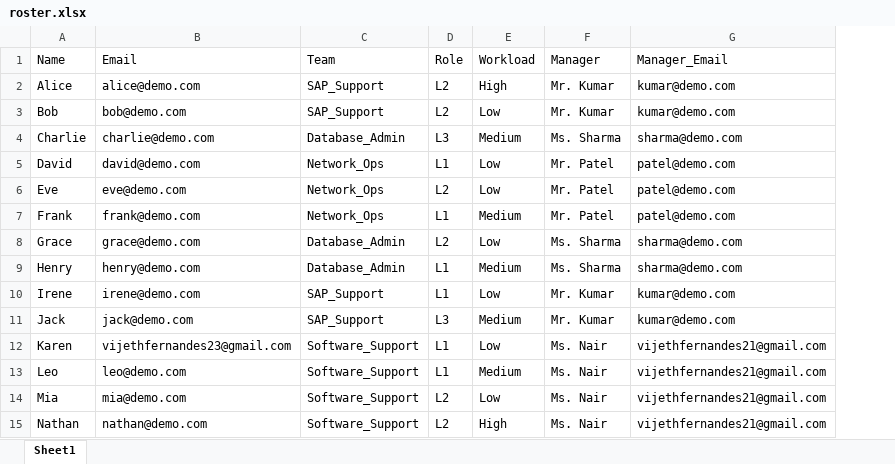
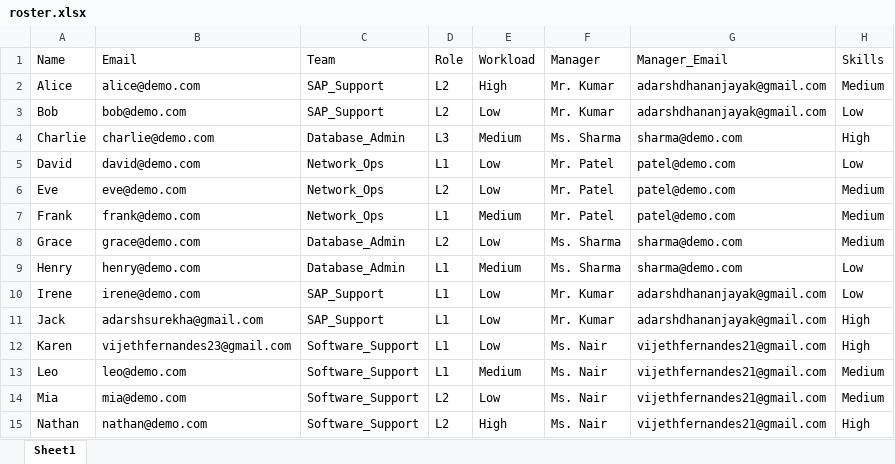
Before and after one commit to Adarsh-dhananjaya-k/Ticket_MCP_Agent, an Excel workbook: data/roster.xlsx, sheet Sheet1, drawn as a sheet; only a part is shown; values as stored, in another font and other column widths than the file's, no borders; the diff names each change by its address in the sheet, - before the commit and + after, or states it on an @@ line.

```diff
--- a/data/roster.xlsx (sheet Sheet1)
+++ b/data/roster.xlsx (sheet Sheet1)
+column H (Skills), rows 2-15: Medium | Low | High | Low | Medium | Medium | Medium | Low | Low | High | High | Medium | Medium | High
-G2:G3 (Manager_Email): kumar@demo.com
+G2:G3 (Manager_Email): adarshdhananjayak@gmail.com
-G10:G11 (Manager_Email): kumar@demo.com
+G10:G11 (Manager_Email): adarshdhananjayak@gmail.com
-B11 (Email): jack@demo.com
+B11 (Email): adarshsurekha@gmail.com
-D11 (Role): L3
+D11 (Role): L1
-E11 (Workload): Medium
+E11 (Workload): Low
```
Also changed, not shown: 11 other files.
